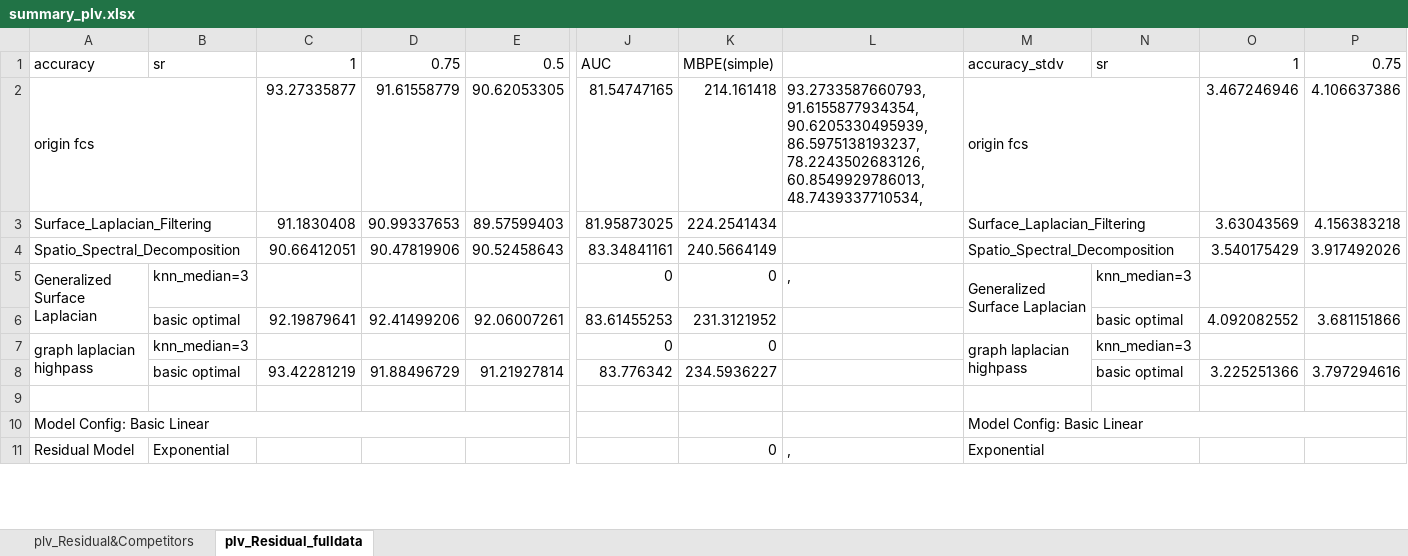
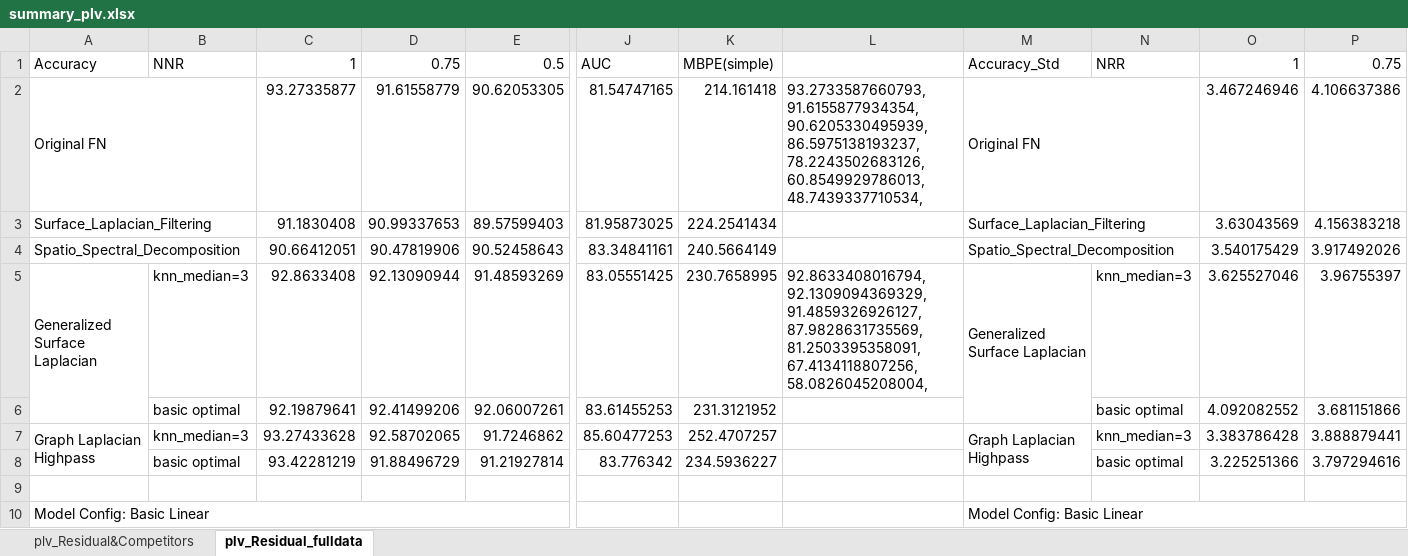
Before and after one commit to Malcolm-XY/modeling_vce_residual, an Excel workbook: results_cnn_subnetwork_evaluation/PLV_subnetwork_separate_node_index/summary_plv.xlsx, sheet plv_Residual_fulldata, drawn as a sheet; only a part is shown, gaps mark what is left out; values as stored, in another font and other column widths than the file's, no cell formats; conditional formats not drawn; removed rows and columns are numbered as before the commit, all else as after; rows hold the shown columns only; the diff covers the shown part only; the diff names each change by its address in the sheet, - before the commit and + after, or states it on an @@ line.

```diff
--- a/results_cnn_subnetwork_evaluation/PLV_subnetwork_separate_node_index/summary_plv.xlsx (sheet plv_Residual_fulldata)
+++ b/results_cnn_subnetwork_evaluation/PLV_subnetwork_separate_node_index/summary_plv.xlsx (sheet plv_Residual_fulldata)
-A1: accuracy
+A1: Accuracy
-B1: sr
+B1: NNR
-M1: accuracy_stdv
+M1: Accuracy_Std
-N1: sr
+N1: NRR
-A2: origin fcs
+A2: Original FN
-M2: origin fcs
+M2: Original FN
-row 5: Generalized Surface Laplacian | knn_median=3 |  |  |  | 0 | 0 | , | Generalized Surface Laplacian | knn_median=3
+row 5: Generalized Surface Laplacian | knn_median=3 | 92.8633408 | 92.13090944 | 91.48593269 | 83.05551425 | 230.7658995 | 92.8633408016794, 92.1309094369329, 91.4859326926127, 87.9828631735569, 81.2503395358091, 67.4134118807256, 58.0826045208004, | Generalized Surface Laplacian | knn_median=3 | 3.625527046 | 3.96755397
-row 7: graph laplacian highpass | knn_median=3 |  |  |  | 0 | 0 |  | graph laplacian highpass | knn_median=3
+row 7: Graph Laplacian Highpass | knn_median=3 | 93.27433628 | 92.58702065 | 91.7246862 | 85.60477253 | 252.4707257 |  | Graph Laplacian Highpass | knn_median=3 | 3.383786428 | 3.888879441
-row 11: Residual Model | Exponential |  |  |  |  | 0 | , | Exponential
```
Also changed, not shown: 16 added rows, 15 removed rows and 6 edited cells elsewhere in this sheet, sheet plv_Residual&Competitors, cell formats, results_cnn_subnetwork_evaluation/PCC_subnetwork_separate_node_index/append_pcc_dmrc_ad.xlsx, results_cnn_subnetwork_evaluation/PCC_subnetwork_separate_node_index/append_pcc_dmrc_bs.xlsx, 9 other files.
